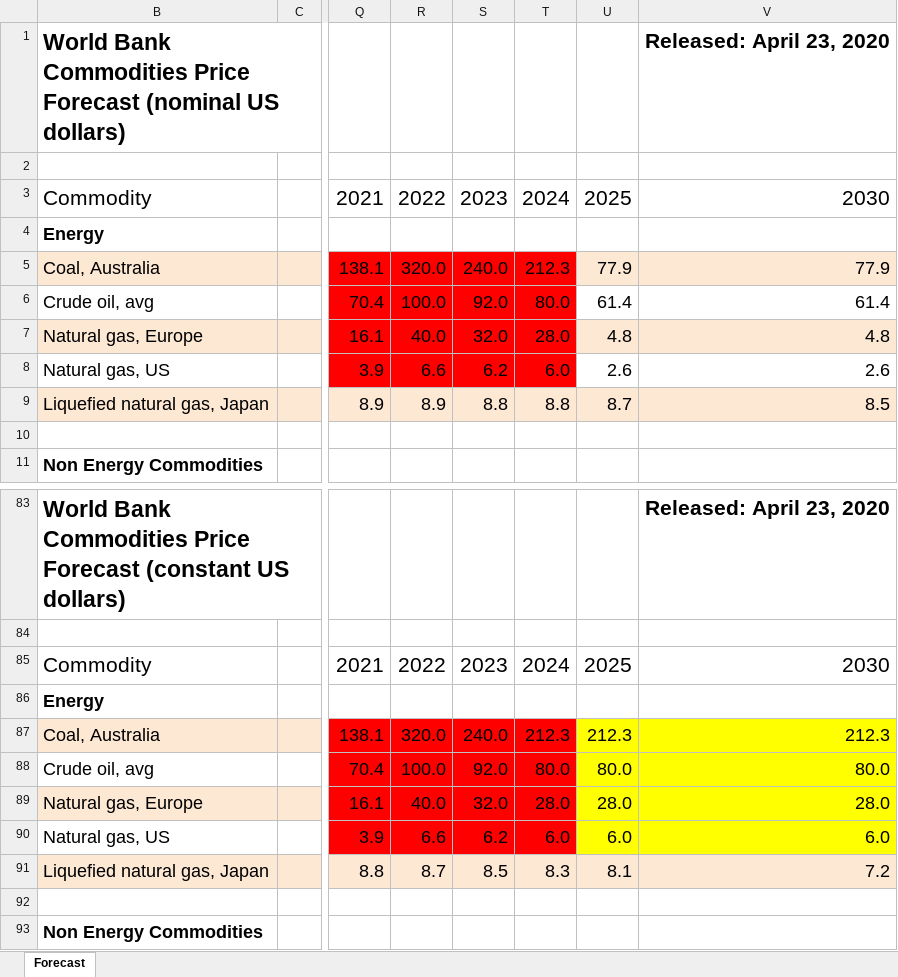
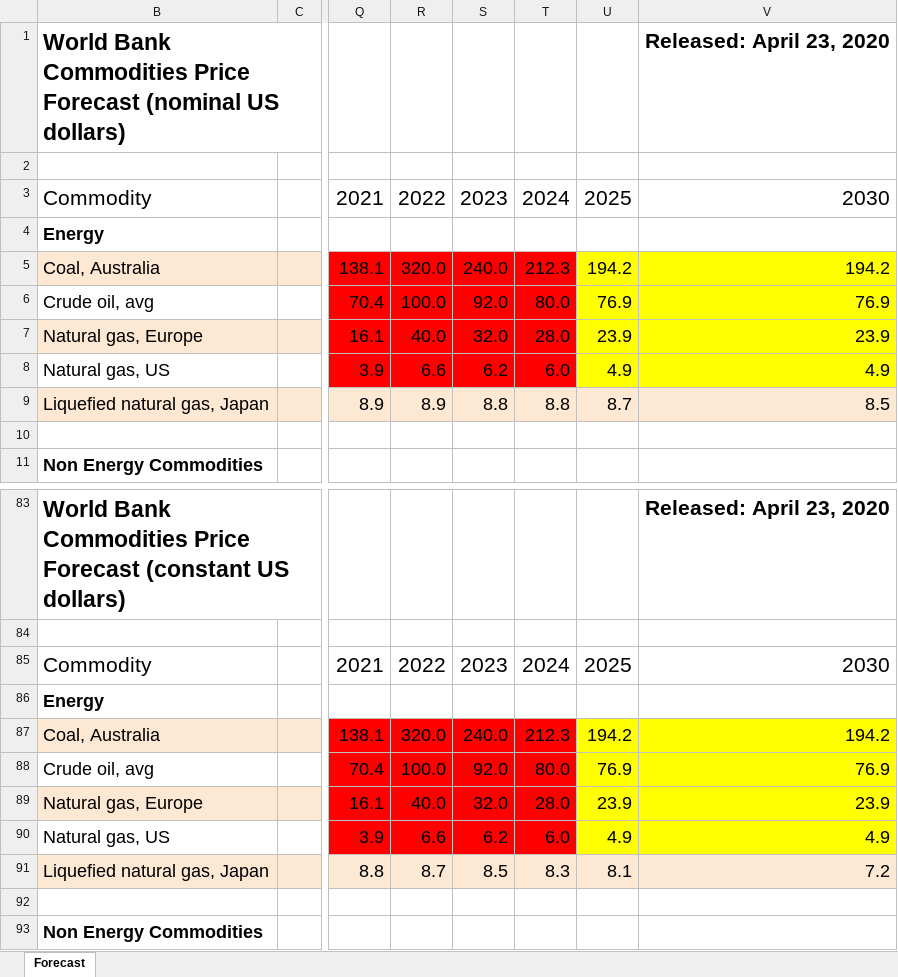
Before and after one commit to OSeMOSYS/osemosys_global, an Excel workbook: resources/data/CMO-April-2020-forecasts.xlsx, sheet Forecast, drawn as a sheet; only a part is shown, gaps mark what is left out; values as stored, in another font and other column widths than the file's, no borders; charts and pictures not drawn; the diff names each change by its address in the sheet, - before the commit and + after, or states it on an @@ line.

```diff
--- a/resources/data/CMO-April-2020-forecasts.xlsx (sheet Forecast)
+++ b/resources/data/CMO-April-2020-forecasts.xlsx (sheet Forecast)
-U5: 77.9
+U5: 194.2
-U5:V5 fill: #FDE8D4
+U5:V5 fill: #FFFF00
-V5: 77.9
+V5: 194.2
-U6: 61.4
+U6: 76.9
-U6:V6 fill: none
+U6:V6 fill: #FFFF00
-V6: 61.4
+V6: 76.9
-U7: 4.8
+U7: 23.9
-U7:V7 fill: #FDE8D4
+U7:V7 fill: #FFFF00
-V7: 4.8
+V7: 23.9
-U8: 2.6
+U8: 4.9
-U8:V8 fill: none
+U8:V8 fill: #FFFF00
-V8: 2.6
+V8: 4.9
-U87: 212.3
+U87: 194.2
-V87: 212.3
+V87: 194.2
-U88: 80.0
+U88: 76.9
-V88: 80.0
+V88: 76.9
-U89: 28.0
+U89: 23.9
-V89: 28.0
+V89: 23.9
-U90: 6.0
+U90: 4.9
-V90: 6.0
+V90: 4.9
```
Also changed, not shown: 3 other files.
